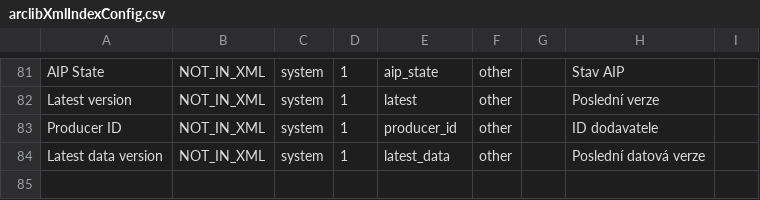
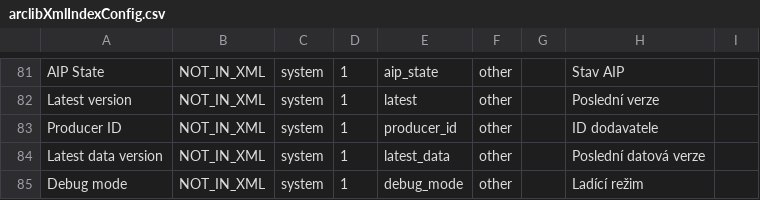
Before and after one commit to LIBCAS/ARCLib, a CSV file: system/src/main/resources/index/arclibXmlIndexConfig.csv, drawn as a sheet; only a part is shown, gaps mark what is left out.

```diff
--- a/system/src/main/resources/index/arclibXmlIndexConfig.csv
+++ b/system/src/main/resources/index/arclibXmlIndexConfig.csv
@@ -84 +84,2 @@ Producer ID,NOT_IN_XML,system,1,producer_id,other,,ID dodavatele,
 Latest data version,NOT_IN_XML,system,1,latest_data,other,,Poslední datová verze,
+Debug mode,NOT_IN_XML,system,1,debug_mode,other,,Ladící režim,
```
Also changed, not shown: 54 other files.
